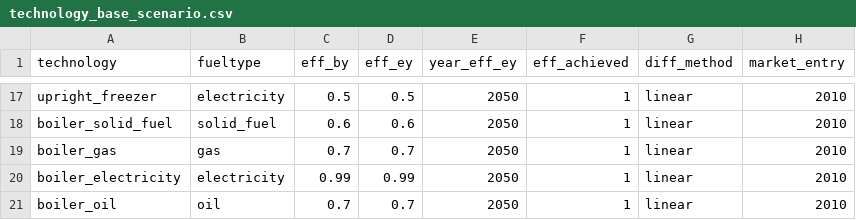
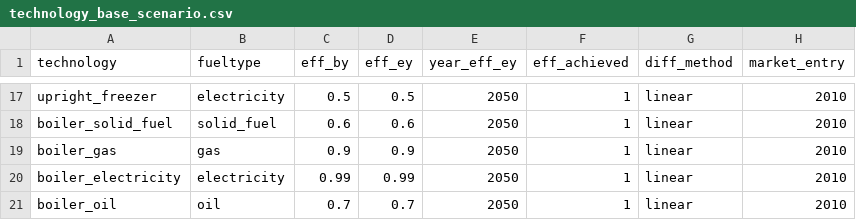
Before and after one commit to nismod/energy_demand, a CSV file: config_data/scenario_and_base_data/technology_base_scenario.csv, drawn as a sheet; only a part is shown, gaps mark what is left out; the diff names each change by its address in the sheet, - before the commit and + after, or states it on an @@ line.

```diff
--- a/config_data/scenario_and_base_data/technology_base_scenario.csv
+++ b/config_data/scenario_and_base_data/technology_base_scenario.csv
-C19 (eff_by): 0.7
+C19 (eff_by): 0.9
-D19 (eff_ey): 0.7
+D19 (eff_ey): 0.9
```
Also changed, not shown: 1 other file.
